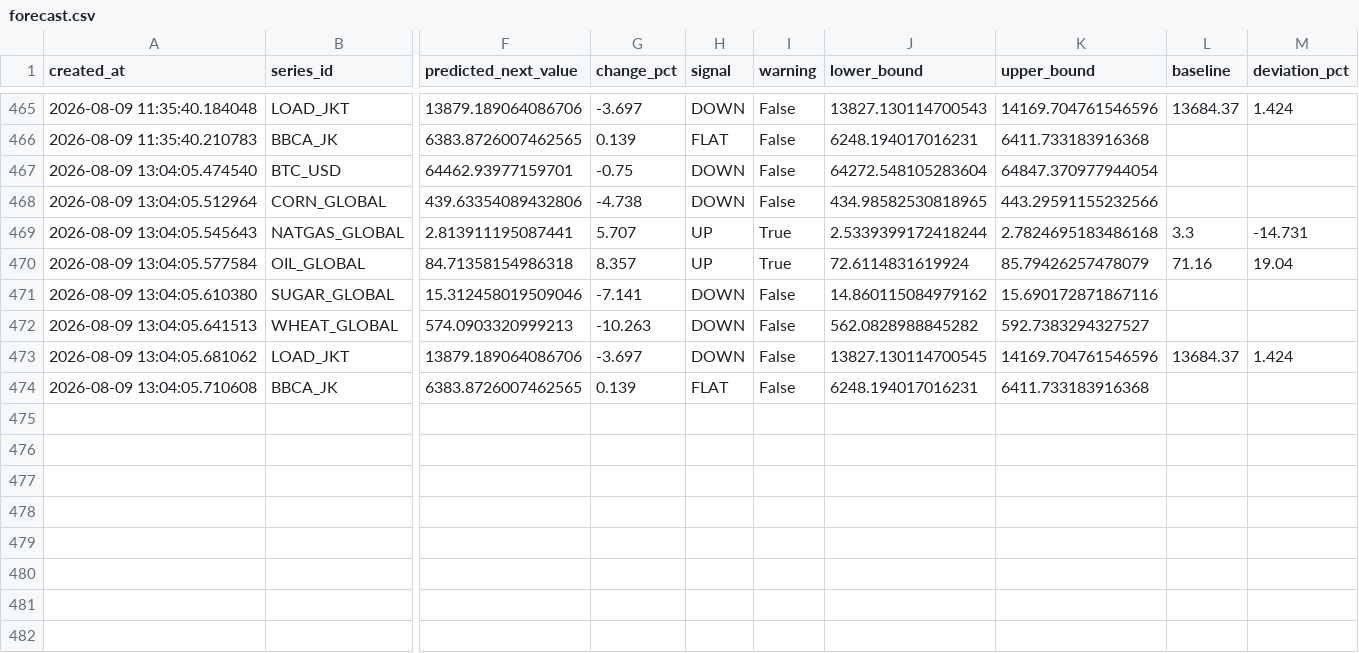
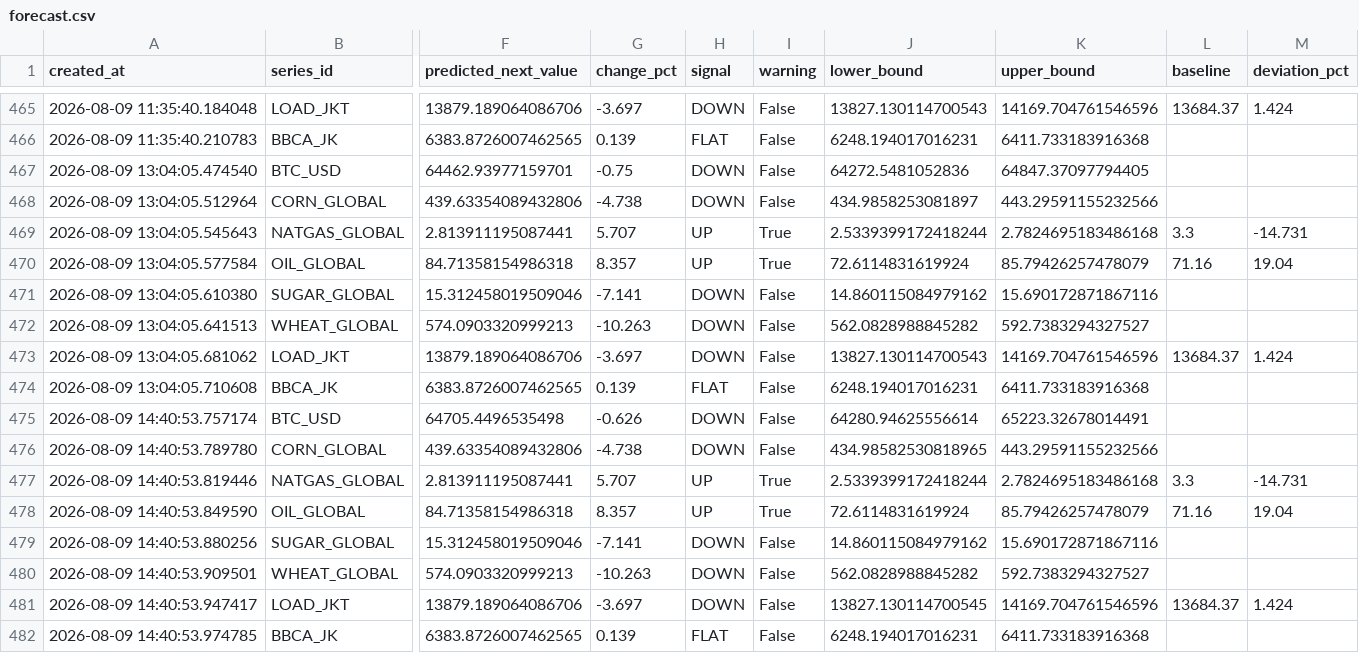
Before and after one commit to salimz-arch/tsf-market-analytics, a CSV file: data/forecasts/forecast.csv, drawn as a sheet; only a part is shown, gaps mark what is left out; rows hold the shown columns only; the diff names each change by its address in the sheet, - before the commit and + after, or states it on an @@ line.

```diff
--- a/data/forecasts/forecast.csv
+++ b/data/forecasts/forecast.csv
-J467 (lower_bound): 64272.548105283604
+J467 (lower_bound): 64272.5481052836
-K467 (upper_bound): 64847.370977944054
+K467 (upper_bound): 64847.37097794405
-J468 (lower_bound): 434.98582530818965
+J468 (lower_bound): 434.9858253081897
-J473 (lower_bound): 13827.130114700545
+J473 (lower_bound): 13827.130114700543
+row 475: 2026-08-09 14:40:53.757174 | BTC_USD | 64705.4496535498 | -0.626 | DOWN | False | 64280.94625556614 | 65223.32678014491
+row 476: 2026-08-09 14:40:53.789780 | CORN_GLOBAL | 439.63354089432806 | -4.738 | DOWN | False | 434.98582530818965 | 443.29591155232566
+row 477: 2026-08-09 14:40:53.819446 | NATGAS_GLOBAL | 2.813911195087441 | 5.707 | UP | True | 2.5339399172418244 | 2.7824695183486168 | 3.3 | -14.731
+row 478: 2026-08-09 14:40:53.849590 | OIL_GLOBAL | 84.71358154986318 | 8.357 | UP | True | 72.6114831619924 | 85.79426257478079 | 71.16 | 19.04
+row 479: 2026-08-09 14:40:53.880256 | SUGAR_GLOBAL | 15.312458019509046 | -7.141 | DOWN | False | 14.860115084979162 | 15.690172871867116
+row 480: 2026-08-09 14:40:53.909501 | WHEAT_GLOBAL | 574.0903320999213 | -10.263 | DOWN | False | 562.0828988845282 | 592.7383294327527
+row 481: 2026-08-09 14:40:53.947417 | LOAD_JKT | 13879.189064086706 | -3.697 | DOWN | False | 13827.130114700545 | 14169.704761546596 | 13684.37 | 1.424
+row 482: 2026-08-09 14:40:53.974785 | BBCA_JK | 6383.8726007462565 | 0.139 | FLAT | False | 6248.194017016231 | 6411.733183916368
```
Also changed, not shown: data/forecasts/conclusions.csv, data/forecasts/evaluation.csv, 6 other files.
